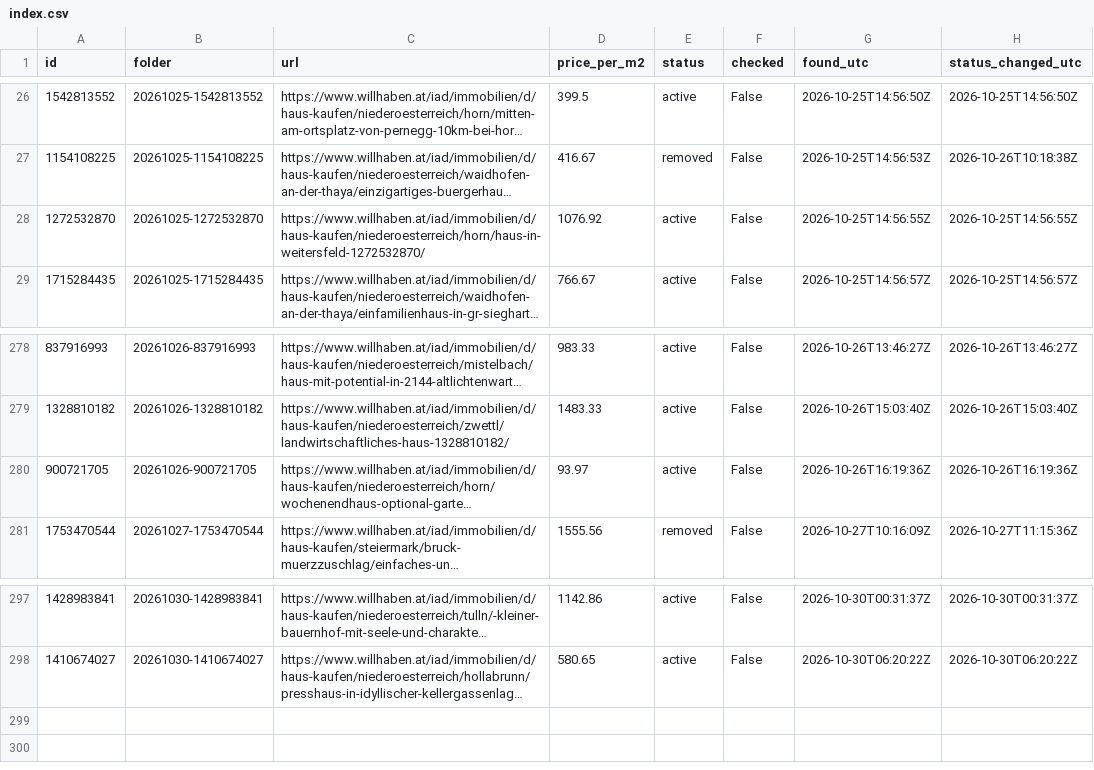
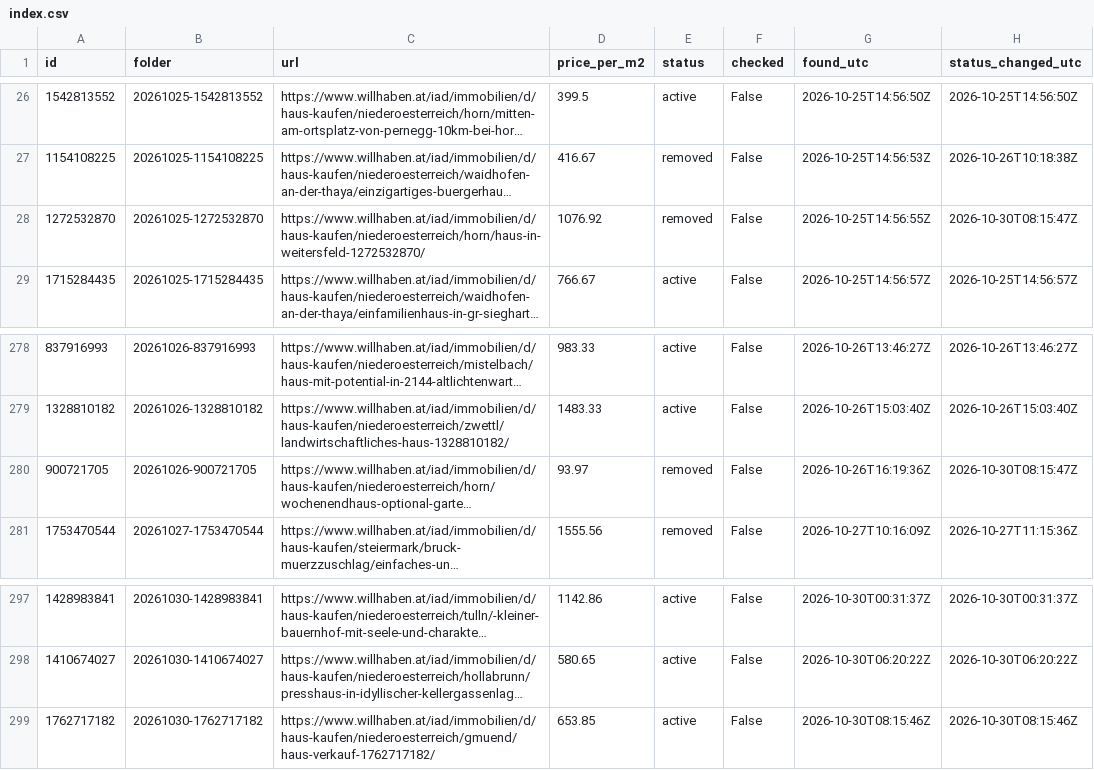
Before and after one commit to antonberesniev/willhaben_land, a CSV file: data/index.csv, drawn as a sheet; only a part is shown, gaps mark what is left out; long unchanged cells end in …; the diff names each change by its address in the sheet, - before the commit and + after, or states it on an @@ line.

```diff
--- a/data/index.csv
+++ b/data/index.csv
-E28 (status): active
+E28 (status): removed
-H28 (status_changed_utc): 2026-10-25T14:56:55Z
+H28 (status_changed_utc): 2026-10-30T08:15:47Z
-E280 (status): active
+E280 (status): removed
-H280 (status_changed_utc): 2026-10-26T16:19:36Z
+H280 (status_changed_utc): 2026-10-30T08:15:47Z
+row 299: 1762717182 | 20261030-1762717182 | https://www.willhaben.at/iad/immobilien/d/haus-kaufen/niederoesterreich/gmuend/haus-verkauf-1762717182/ | 653.85 | active | False | 2026-10-30T08:15:46Z | 2026-10-30T08:15:46Z
```
Also changed, not shown: 17 other files.
